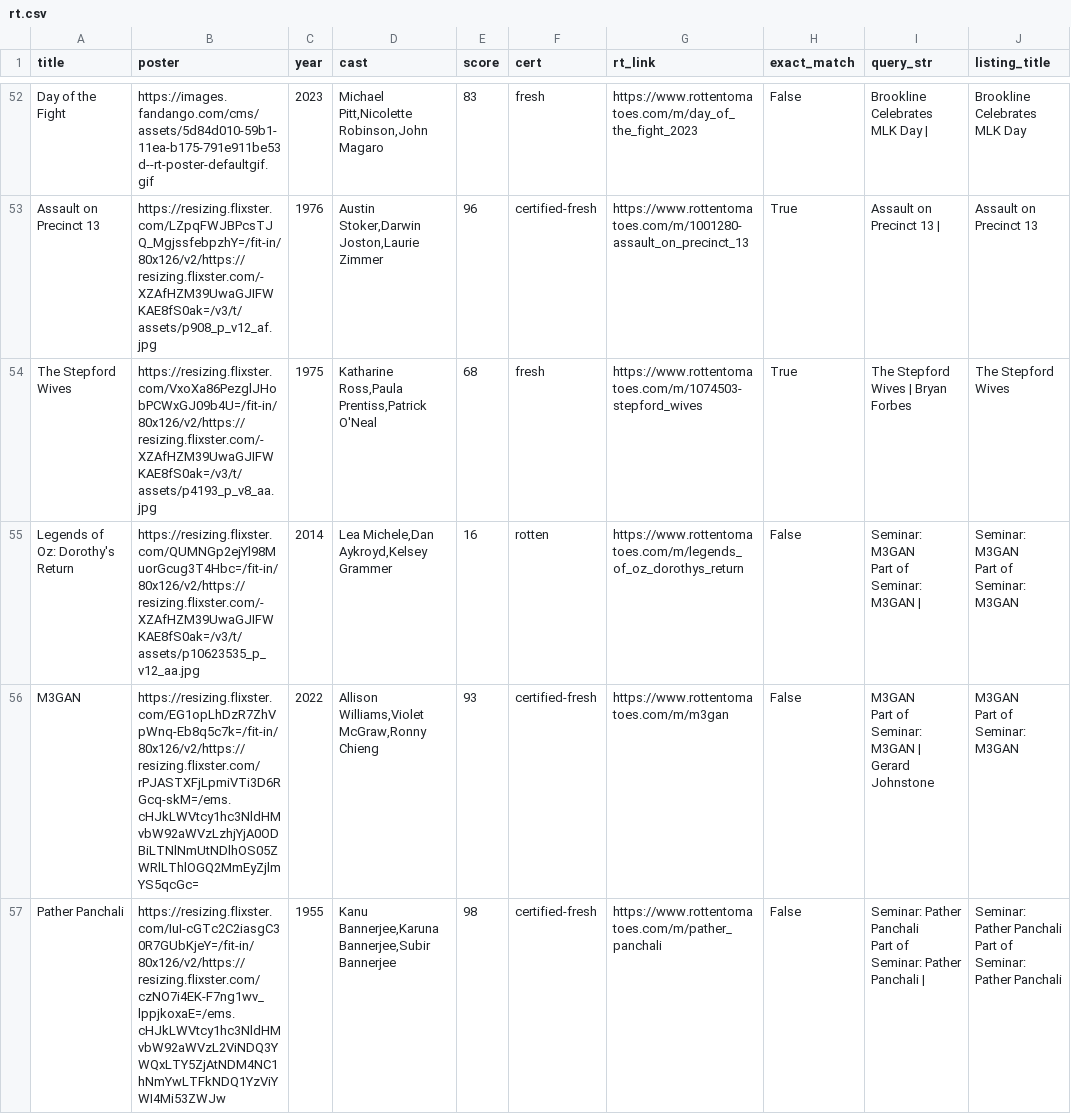
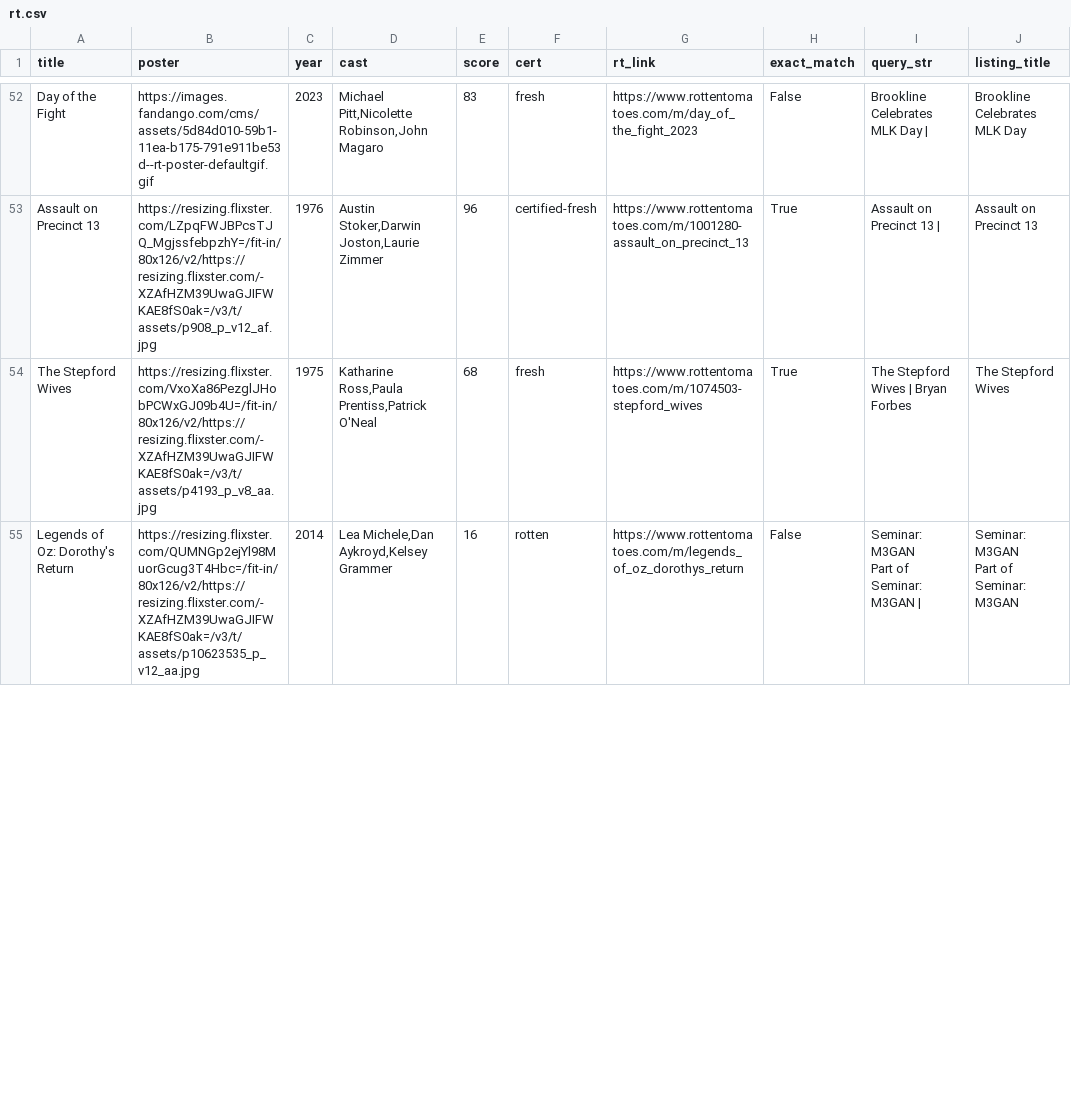
Before and after one commit to cgumb/movie_showtimes, a CSV file: data/rt.csv, drawn as a sheet; only a part is shown, gaps mark what is left out; the diff covers the shown part only.

```diff
--- a/data/rt.csv
+++ b/data/rt.csv
@@ -87,19 +87 @@ Part of Seminar: M3GAN |","Seminar: M3GAN
 Part of Seminar: M3GAN"
-M3GAN,https://resizing.flixster.com/EG1opLhDzR7ZhVpWnq-Eb8q5c7k=/fit-in/80x126/v2/https://resizing.flixster.com/rPJASTXFjLpmiVTi3D6RGcq-skM=/ems.cHJkLWVtcy1hc3NldHMvbW92aWVzLzhjYjA0ODBiLTNlNmUtNDlhOS05ZWRlLThlOGQ2MmEyZjlmYS5qcGc=,2022,"Allison Williams,Violet McGraw,Ronny Chieng",93,certified-fresh,https://www.rottentomatoes.com/m/m3gan,False,"M3GAN
-
-
-
-Part of Seminar: M3GAN | Gerard Johnstone","M3GAN
-
-
-
-Part of Seminar: M3GAN"
-Pather Panchali,https://resizing.flixster.com/IuI-cGTc2C2iasgC30R7GUbKjeY=/fit-in/80x126/v2/https://resizing.flixster.com/czNO7i4EK-F7ng1wv_lppjkoxaE=/ems.cHJkLWVtcy1hc3NldHMvbW92aWVzL2ViNDQ3YWQxLTY5ZjAtNDM4NC1hNmYwLTFkNDQ1YzViYWI4Mi53ZWJw,1955,"Kanu Bannerjee,Karuna Bannerjee,Subir Bannerjee",98,certified-fresh,https://www.rottentomatoes.com/m/pather_panchali,False,"Seminar: Pather Panchali
-
-
-
-Part of Seminar: Pather Panchali |","Seminar: Pather Panchali
-
-
-
-Part of Seminar: Pather Panchali"
```
Also changed, not shown: 5 added rows, 3 removed rows and 2 edited cells elsewhere in this file, data/coolidge.csv, 2 other files.
